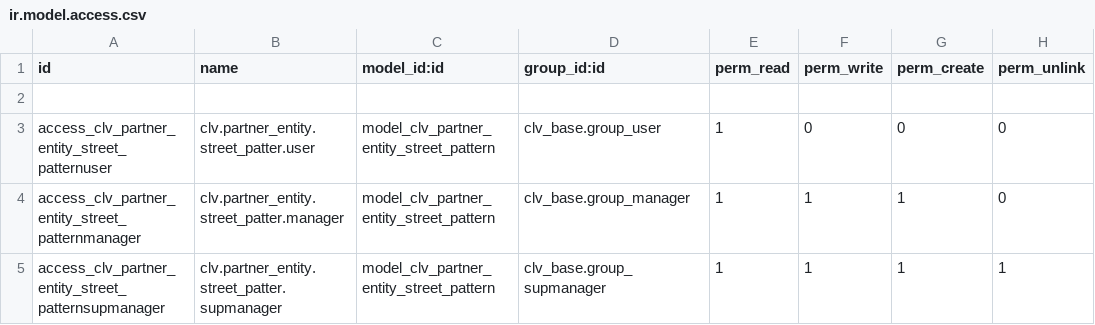
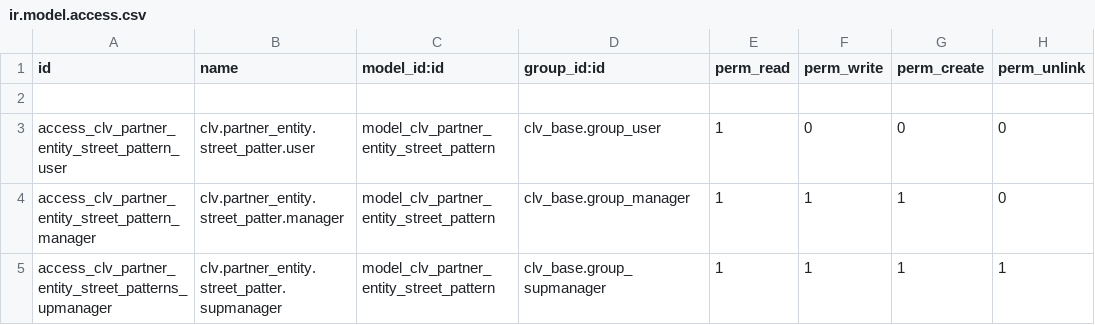
Before and after one commit to CLVsol/clvsol_odoo_addons_jcafb, a CSV file: clv_partner_entity_jcafb/security/ir.model.access.csv, drawn as a sheet.

Commit message:
[IMP] clv_partner_entity_jcafb (Adapted to Odoo v13.0)

```diff
--- a/clv_partner_entity_jcafb/security/ir.model.access.csv
+++ b/clv_partner_entity_jcafb/security/ir.model.access.csv
@@ -2,4 +2,4 @@ id,name,model_id:id,group_id:id,perm_read,perm_write,perm_create,perm_unlink
 
-access_clv_partner_entity_street_patternuser,clv.partner_entity.street_patter.user,model_clv_partner_entity_street_pattern,clv_base.group_user,1,0,0,0
-access_clv_partner_entity_street_patternmanager,clv.partner_entity.street_patter.manager,model_clv_partner_entity_street_pattern,clv_base.group_manager,1,1,1,0
-access_clv_partner_entity_street_patternsupmanager,clv.partner_entity.street_patter.supmanager,model_clv_partner_entity_street_pattern,clv_base.group_supmanager,1,1,1,1
+access_clv_partner_entity_street_pattern_user,clv.partner_entity.street_patter.user,model_clv_partner_entity_street_pattern,clv_base.group_user,1,0,0,0
+access_clv_partner_entity_street_pattern_manager,clv.partner_entity.street_patter.manager,model_clv_partner_entity_street_pattern,clv_base.group_manager,1,1,1,0
+access_clv_partner_entity_street_patterns_upmanager,clv.partner_entity.street_patter.supmanager,model_clv_partner_entity_street_pattern,clv_base.group_supmanager,1,1,1,1
```
Also changed, not shown: 7 other files.
